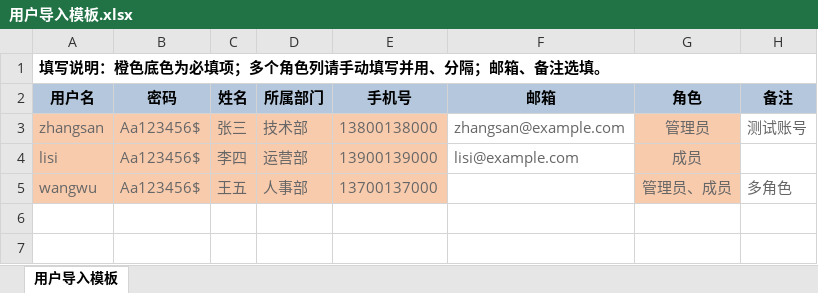
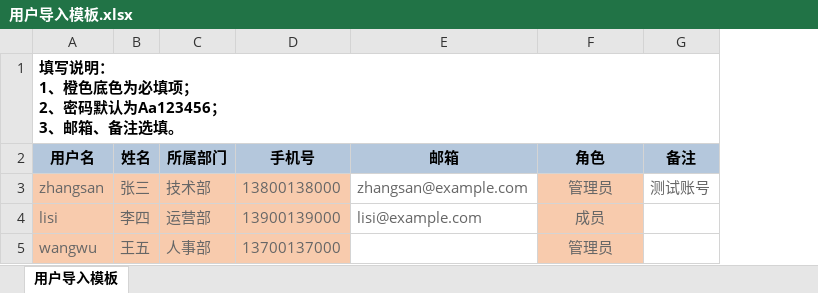
Before and after one commit to jillfei/workpage, an Excel workbook: omnix/style/excel/用户导入模板.xlsx, sheet 用户导入模板, drawn as a sheet; values as stored, in another font and other column widths than the file's, no borders; removed rows and columns are numbered as before the commit, all else as after; ↵ is a line break in a cell; the diff names each change by its address in the sheet, - before the commit and + after, or states it on an @@ line.

```diff
--- a/omnix/style/excel/用户导入模板.xlsx (sheet 用户导入模板)
+++ b/omnix/style/excel/用户导入模板.xlsx (sheet 用户导入模板)
-column B (密码), rows 3-5: all Aa123456$
-A1 (用户名): 填写说明：橙色底色为必填项；多个角色列请手动填写并用、分隔；邮箱、备注选填。
+A1 (用户名): 填写说明： ↵ 1、橙色底色为必填项； ↵ 2、密码默认为Aa123456； ↵ 3、邮箱、备注选填。
-F5 (角色): 管理员、成员
+F5 (角色): 管理员
-G5 (备注): 多角色
+G5 (备注): (empty)
```
Also changed, not shown: 4 other files.
